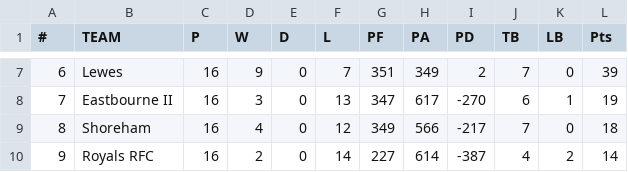
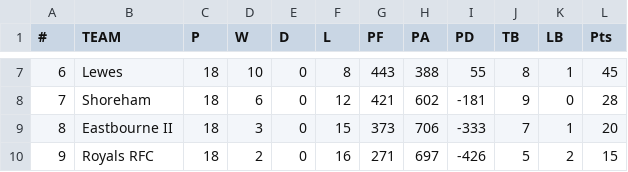
Before and after one commit to samnlindsay/egrfc-stats, a CSV file: data/league_table_2025_26_squad_1.csv, drawn as a sheet; only a part is shown, gaps mark what is left out; the diff covers the shown part only.

```diff
--- a/data/league_table_2025_26_squad_1.csv
+++ b/data/league_table_2025_26_squad_1.csv
@@ -7,4 +7,4 @@
-6,Lewes,16,9,0,7,351,349,2,7,0,39
-7,Eastbourne II,16,3,0,13,347,617,-270,6,1,19
-8,Shoreham,16,4,0,12,349,566,-217,7,0,18
-9,Royals RFC,16,2,0,14,227,614,-387,4,2,14
+6,Lewes,18,10,0,8,443,388,55,8,1,45
+7,Shoreham,18,6,0,12,421,602,-181,9,0,28
+8,Eastbourne II,18,3,0,15,373,706,-333,7,1,20
+9,Royals RFC,18,2,0,16,271,697,-426,5,2,15
```
Also changed, not shown: 43 edited cells elsewhere in this file, data/backend/scorer_coverage_audit.csv, data/league_table_2025_26_squad_2.csv, 52 other files.
